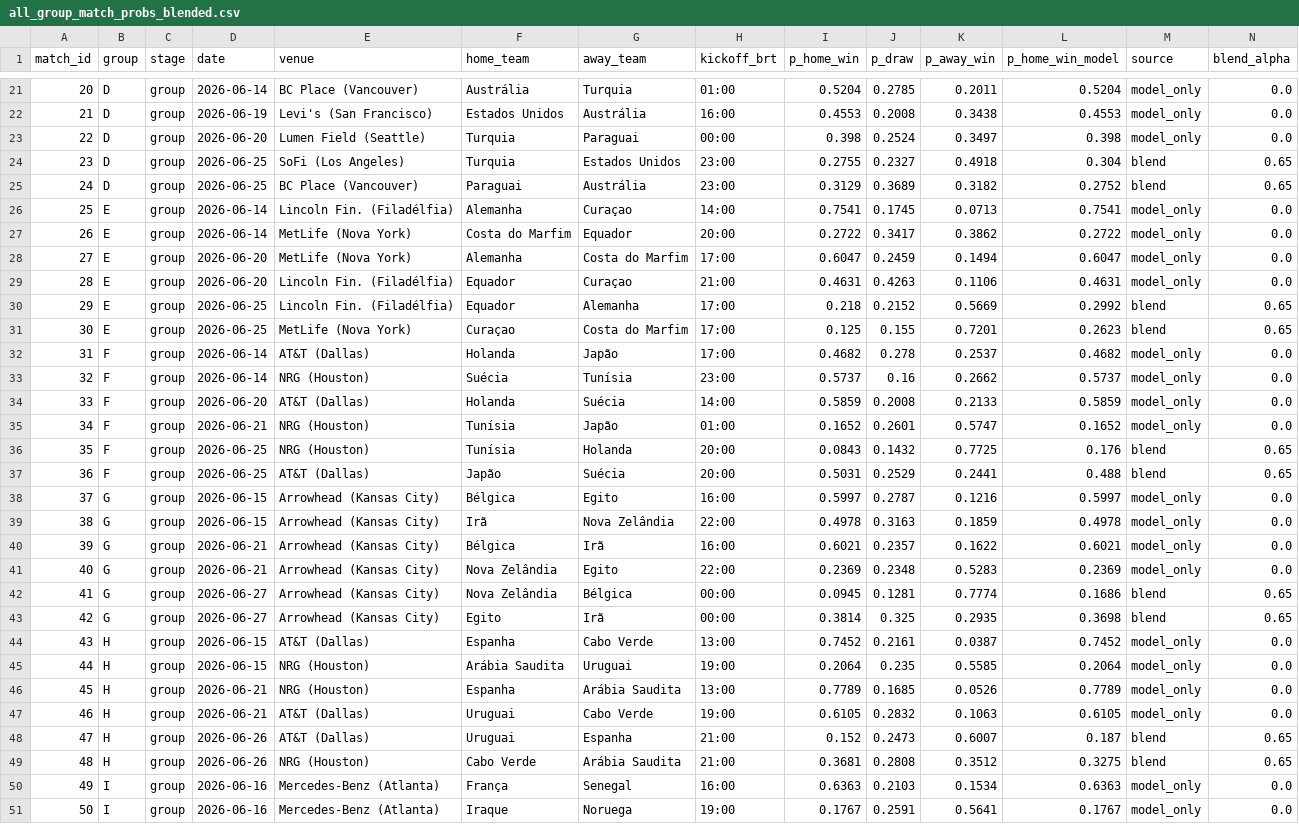
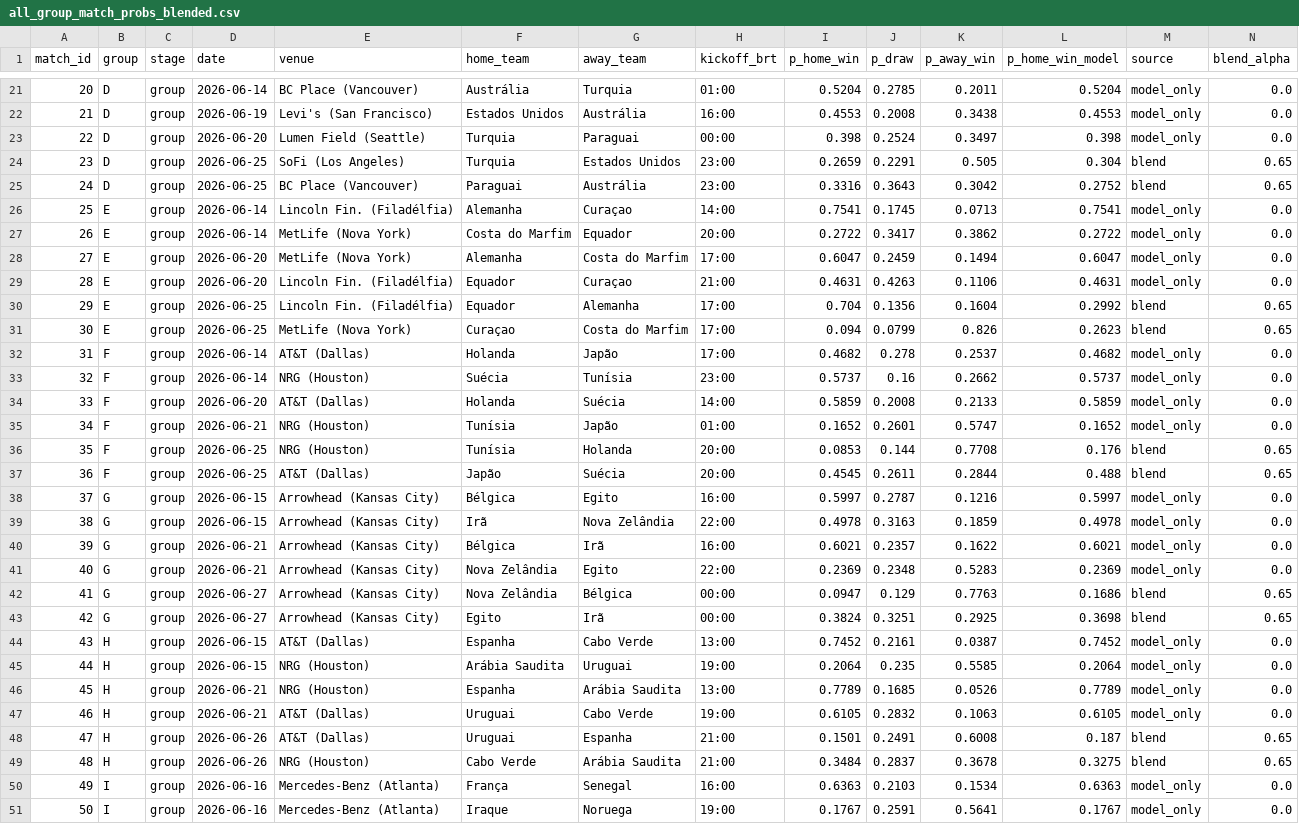
Before and after one commit to romuloedu/quem-vai-ganhar, a CSV file: dados/all_group_match_probs_blended.csv, drawn as a sheet; only a part is shown, gaps mark what is left out; the diff covers the shown part only.

```diff
--- a/dados/all_group_match_probs_blended.csv
+++ b/dados/all_group_match_probs_blended.csv
@@ -23,4 +23,4 @@ match_id,group,stage,date,venue,home_team,away_team,kickoff_brt,p_home_win,p_dra
 22,D,group,2026-06-20,Lumen Field (Seattle),Turquia,Paraguai,00:00,0.398,0.2524,0.3497,0.398,model_only,0.0
-23,D,group,2026-06-25,SoFi (Los Angeles),Turquia,Estados Unidos,23:00,0.2755,0.2327,0.4918,0.304,blend,0.65
-24,D,group,2026-06-25,BC Place (Vancouver),Paraguai,Austrália,23:00,0.3129,0.3689,0.3182,0.2752,blend,0.65
+23,D,group,2026-06-25,SoFi (Los Angeles),Turquia,Estados Unidos,23:00,0.2659,0.2291,0.505,0.304,blend,0.65
+24,D,group,2026-06-25,BC Place (Vancouver),Paraguai,Austrália,23:00,0.3316,0.3643,0.3042,0.2752,blend,0.65
 25,E,group,2026-06-14,Lincoln Fin. (Filadélfia),Alemanha,Curaçao,14:00,0.7541,0.1745,0.0713,0.7541,model_only,0.0
@@ -29,4 +29,4 @@ match_id,group,stage,date,venue,home_team,away_team,kickoff_brt,p_home_win,p_dra
 28,E,group,2026-06-20,Lincoln Fin. (Filadélfia),Equador,Curaçao,21:00,0.4631,0.4263,0.1106,0.4631,model_only,0.0
-29,E,group,2026-06-25,Lincoln Fin. (Filadélfia),Equador,Alemanha,17:00,0.218,0.2152,0.5669,0.2992,blend,0.65
-30,E,group,2026-06-25,MetLife (Nova York),Curaçao,Costa do Marfim,17:00,0.125,0.155,0.7201,0.2623,blend,0.65
+29,E,group,2026-06-25,Lincoln Fin. (Filadélfia),Equador,Alemanha,17:00,0.704,0.1356,0.1604,0.2992,blend,0.65
+30,E,group,2026-06-25,MetLife (Nova York),Curaçao,Costa do Marfim,17:00,0.094,0.0799,0.826,0.2623,blend,0.65
 31,F,group,2026-06-14,AT&T (Dallas),Holanda,Japão,17:00,0.4682,0.278,0.2537,0.4682,model_only,0.0
@@ -35,4 +35,4 @@ match_id,group,stage,date,venue,home_team,away_team,kickoff_brt,p_home_win,p_dra
 34,F,group,2026-06-21,NRG (Houston),Tunísia,Japão,01:00,0.1652,0.2601,0.5747,0.1652,model_only,0.0
-35,F,group,2026-06-25,NRG (Houston),Tunísia,Holanda,20:00,0.0843,0.1432,0.7725,0.176,blend,0.65
-36,F,group,2026-06-25,AT&T (Dallas),Japão,Suécia,20:00,0.5031,0.2529,0.2441,0.488,blend,0.65
+35,F,group,2026-06-25,NRG (Houston),Tunísia,Holanda,20:00,0.0853,0.144,0.7708,0.176,blend,0.65
+36,F,group,2026-06-25,AT&T (Dallas),Japão,Suécia,20:00,0.4545,0.2611,0.2844,0.488,blend,0.65
 37,G,group,2026-06-15,Arrowhead (Kansas City),Bélgica,Egito,16:00,0.5997,0.2787,0.1216,0.5997,model_only,0.0
@@ -41,4 +41,4 @@ match_id,group,stage,date,venue,home_team,away_team,kickoff_brt,p_home_win,p_dra
 40,G,group,2026-06-21,Arrowhead (Kansas City),Nova Zelândia,Egito,22:00,0.2369,0.2348,0.5283,0.2369,model_only,0.0
-41,G,group,2026-06-27,Arrowhead (Kansas City),Nova Zelândia,Bélgica,00:00,0.0945,0.1281,0.7774,0.1686,blend,0.65
-42,G,group,2026-06-27,Arrowhead (Kansas City),Egito,Irã,00:00,0.3814,0.325,0.2935,0.3698,blend,0.65
+41,G,group,2026-06-27,Arrowhead (Kansas City),Nova Zelândia,Bélgica,00:00,0.0947,0.129,0.7763,0.1686,blend,0.65
+42,G,group,2026-06-27,Arrowhead (Kansas City),Egito,Irã,00:00,0.3824,0.3251,0.2925,0.3698,blend,0.65
 43,H,group,2026-06-15,AT&T (Dallas),Espanha,Cabo Verde,13:00,0.7452,0.2161,0.0387,0.7452,model_only,0.0
@@ -47,4 +47,4 @@ match_id,group,stage,date,venue,home_team,away_team,kickoff_brt,p_home_win,p_dra
 46,H,group,2026-06-21,AT&T (Dallas),Uruguai,Cabo Verde,19:00,0.6105,0.2832,0.1063,0.6105,model_only,0.0
-47,H,group,2026-06-26,AT&T (Dallas),Uruguai,Espanha,21:00,0.152,0.2473,0.6007,0.187,blend,0.65
-48,H,group,2026-06-26,NRG (Houston),Cabo Verde,Arábia Saudita,21:00,0.3681,0.2808,0.3512,0.3275,blend,0.65
+47,H,group,2026-06-26,AT&T (Dallas),Uruguai,Espanha,21:00,0.1501,0.2491,0.6008,0.187,blend,0.65
+48,H,group,2026-06-26,NRG (Houston),Cabo Verde,Arábia Saudita,21:00,0.3484,0.2837,0.3678,0.3275,blend,0.65
 49,I,group,2026-06-16,Mercedes-Benz (Atlanta),França,Senegal,16:00,0.6363,0.2103,0.1534,0.6363,model_only,0.0
```
Also changed, not shown: 24 edited cells elsewhere in this file, 9 other files.
